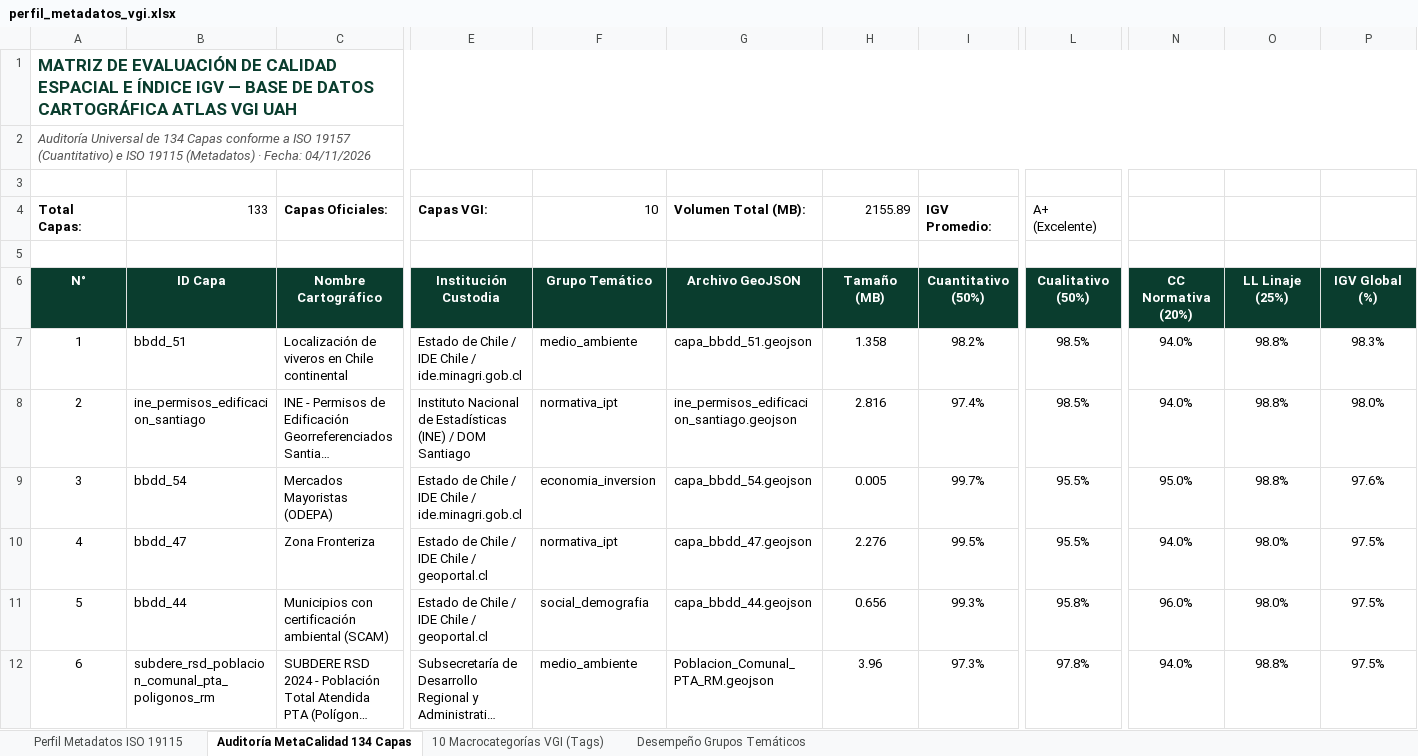
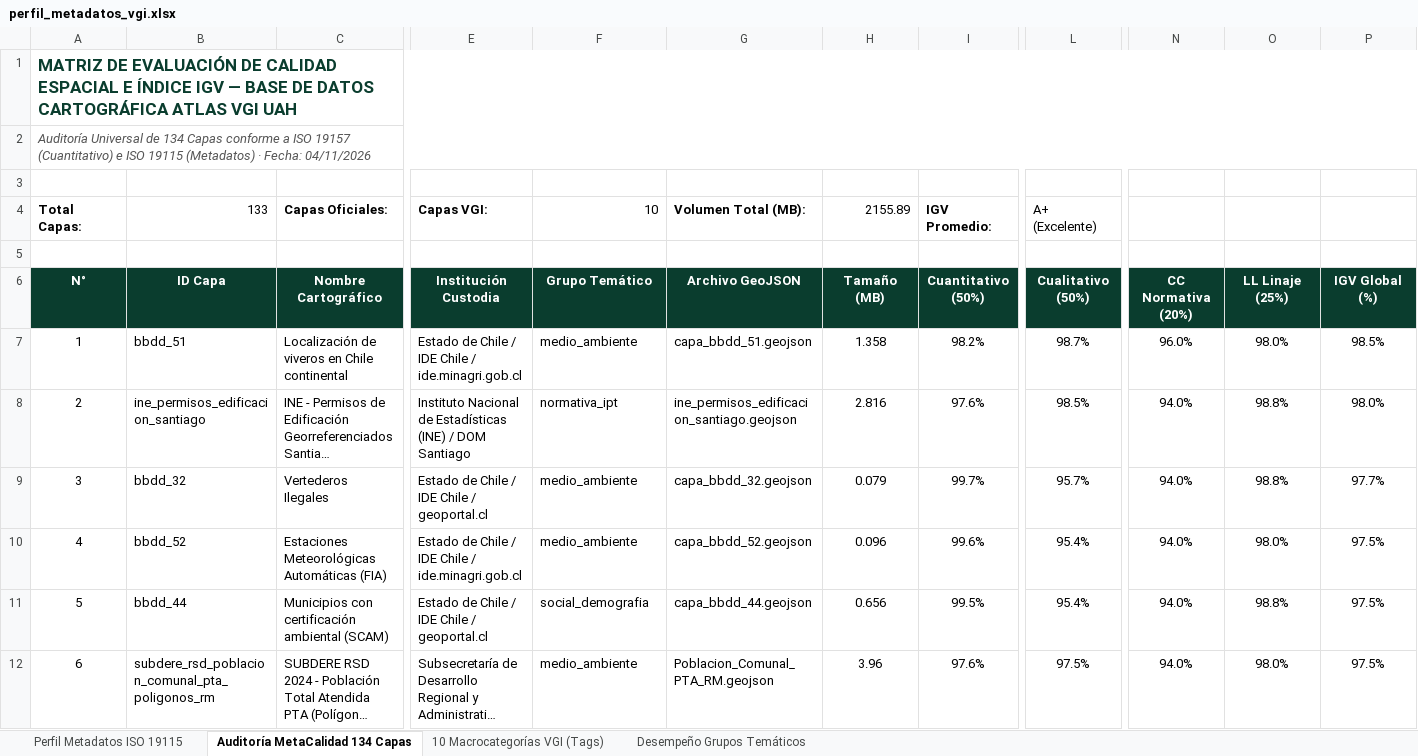
Before and after one commit to GEOJOTA/atlas_vgi_territorial, an Excel workbook: docs/perfil_metadatos_vgi.xlsx, sheet Auditoría MetaCalidad 134 Capas, drawn as a sheet; only a part is shown, gaps mark what is left out; long unchanged cells end in …; values as stored, in another font and other column widths than the file's, no borders; the diff covers the shown part only; the diff names each change by its address in the sheet, - before the commit and + after, or states it on an @@ line.

```diff
--- a/docs/perfil_metadatos_vgi.xlsx (sheet Auditoría MetaCalidad 134 Capas)
+++ b/docs/perfil_metadatos_vgi.xlsx (sheet Auditoría MetaCalidad 134 Capas)
-L7: 98.5%
+L7: 98.7%
-N7: 94.0%
+N7: 96.0%
-O7: 98.8%
+O7: 98.0%
-P7: 98.3%
+P7: 98.5%
-I8: 97.4%
+I8: 97.6%
-B9: bbdd_54
+B9: bbdd_32
-C9: Mercados Mayoristas (ODEPA)
+C9: Vertederos Ilegales
-E9: Estado de Chile / IDE Chile / ide.minagri.gob.cl
+E9: Estado de Chile / IDE Chile / geoportal.cl
-F9: economia_inversion
+F9: medio_ambiente
-G9: capa_bbdd_54.geojson
+G9: capa_bbdd_32.geojson
-H9: 0.005
+H9: 0.079
-L9: 95.5%
+L9: 95.7%
-N9: 95.0%
+N9: 94.0%
-P9: 97.6%
+P9: 97.7%
-B10: bbdd_47
+B10: bbdd_52
-C10: Zona Fronteriza
+C10: Estaciones Meteorológicas Automáticas (FIA)
-E10: Estado de Chile / IDE Chile / geoportal.cl
+E10: Estado de Chile / IDE Chile / ide.minagri.gob.cl
-F10: normativa_ipt
+F10: medio_ambiente
-G10: capa_bbdd_47.geojson
+G10: capa_bbdd_52.geojson
-H10: 2.276
+H10: 0.096
-I10: 99.5%
+I10: 99.6%
-L10: 95.5%
+L10: 95.4%
-I11: 99.3%
+I11: 99.5%
-L11: 95.8%
+L11: 95.4%
-N11: 96.0%
+N11: 94.0%
-O11: 98.0%
+O11: 98.8%
-I12: 97.3%
+I12: 97.6%
-L12: 97.8%
+L12: 97.5%
-O12: 98.8%
+O12: 98.0%
```
Also changed, not shown: 1242 edited cells elsewhere in this sheet, sheet Desempeño Grupos Temáticos, sheet 10 Macrocategorías VGI (Tags), src/docs/perfil_metadatos_vgi.xlsx, 18 other files.
